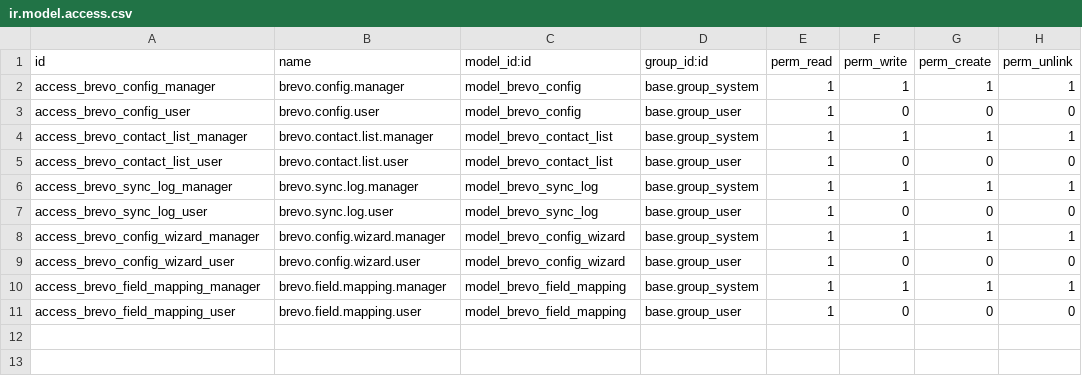
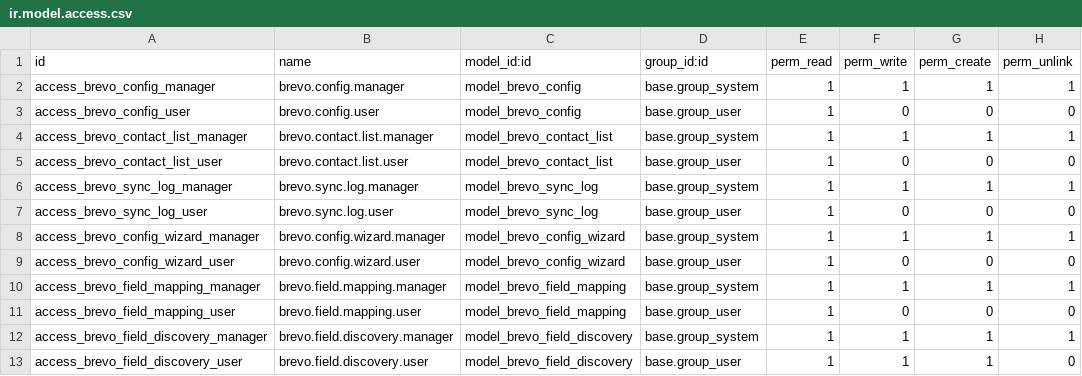
Before and after one commit to neuhubereco/odoo_brevo_sync, a CSV file: security/ir.model.access.csv, drawn as a sheet; the diff names each change by its address in the sheet, - before the commit and + after, or states it on an @@ line.

Commit message:
fix: Add missing access rights and implement real contact synchronization
- Add access rights for brevo.field.discovery model
- Implement real contact synchronization from Brevo to Odoo
- Add _create_partner_from_brevo and _update_partner_from_brevo methods
- Map Brevo contact attributes to Odoo partner fields
- Add proper logging for sync operations
- Handle country and state mapping from Brevo data
- Version bump to 18.0.1.0.10

```diff
--- a/security/ir.model.access.csv
+++ b/security/ir.model.access.csv
+row 12: access_brevo_field_discovery_manager | brevo.field.discovery.manager | model_brevo_field_discovery | base.group_system | 1 | 1 | 1 | 1
+row 13: access_brevo_field_discovery_user | brevo.field.discovery.user | model_brevo_field_discovery | base.group_user | 1 | 1 | 1 | 0
```
Also changed, not shown: 3 other files.
